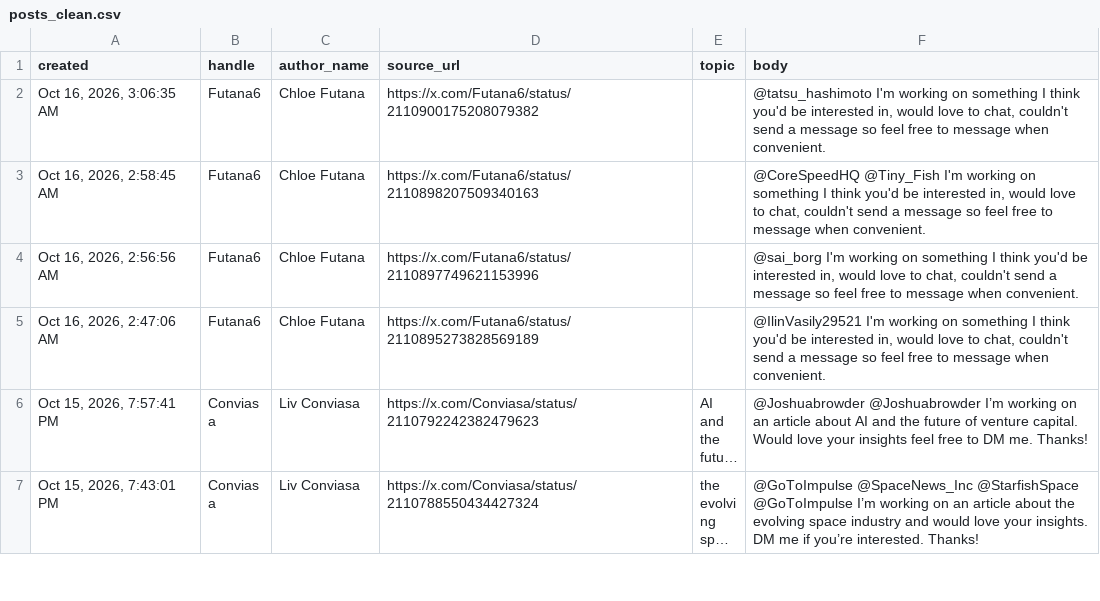
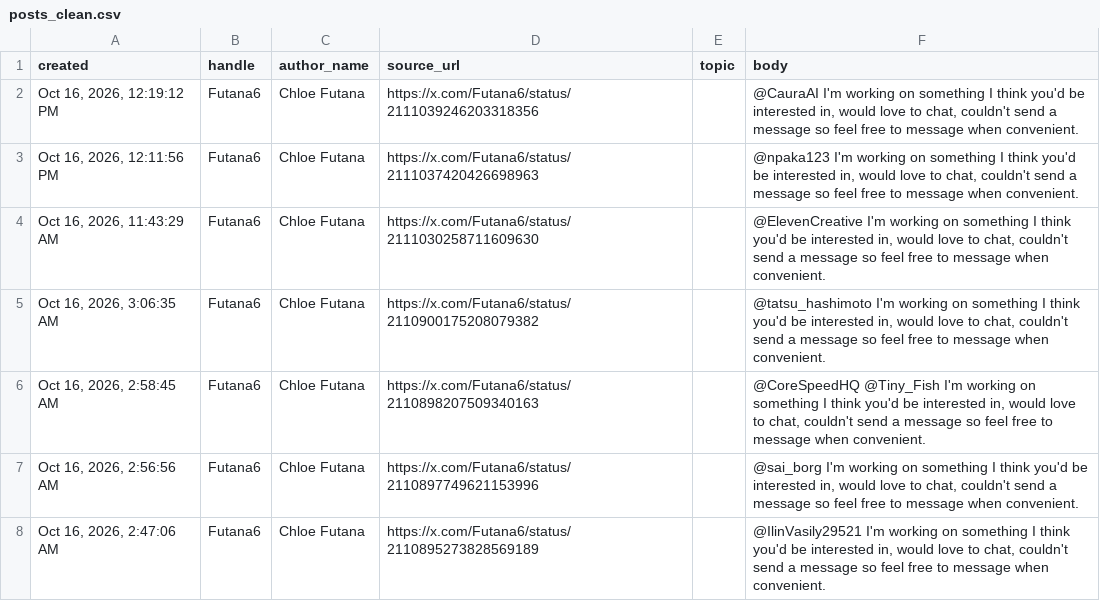
Before and after one commit to Dutchosintguy/X-phising-campaign-monitor, a CSV file: data/posts_clean.csv, drawn as a sheet; only a part is shown; the shorter side is filled out with more unchanged rows; long unchanged cells end in …; the diff names each change by its address in the sheet, - before the commit and + after, or states it on an @@ line.

```diff
--- a/data/posts_clean.csv
+++ b/data/posts_clean.csv
+row 2: Oct 16, 2026, 12:19:12 PM | Futana6 | Chloe Futana | https://x.com/Futana6/status/2111039246203318356 |  | @CauraAI I'm working on something I think you'd be interested in, would love to chat, couldn't send a message so feel free to message when convenient.
+row 3: Oct 16, 2026, 12:11:56 PM | Futana6 | Chloe Futana | https://x.com/Futana6/status/2111037420426698963 |  | @npaka123 I'm working on something I think you'd be interested in, would love to chat, couldn't send a message so feel free to message when convenient.
+row 4: Oct 16, 2026, 11:43:29 AM | Futana6 | Chloe Futana | https://x.com/Futana6/status/2111030258711609630 |  | @ElevenCreative I'm working on something I think you'd be interested in, would love to chat, couldn't send a message so feel free to message when convenient.
```
Also changed, not shown: data/alerts.csv, data/calendly_watch.csv, 9 other files.
